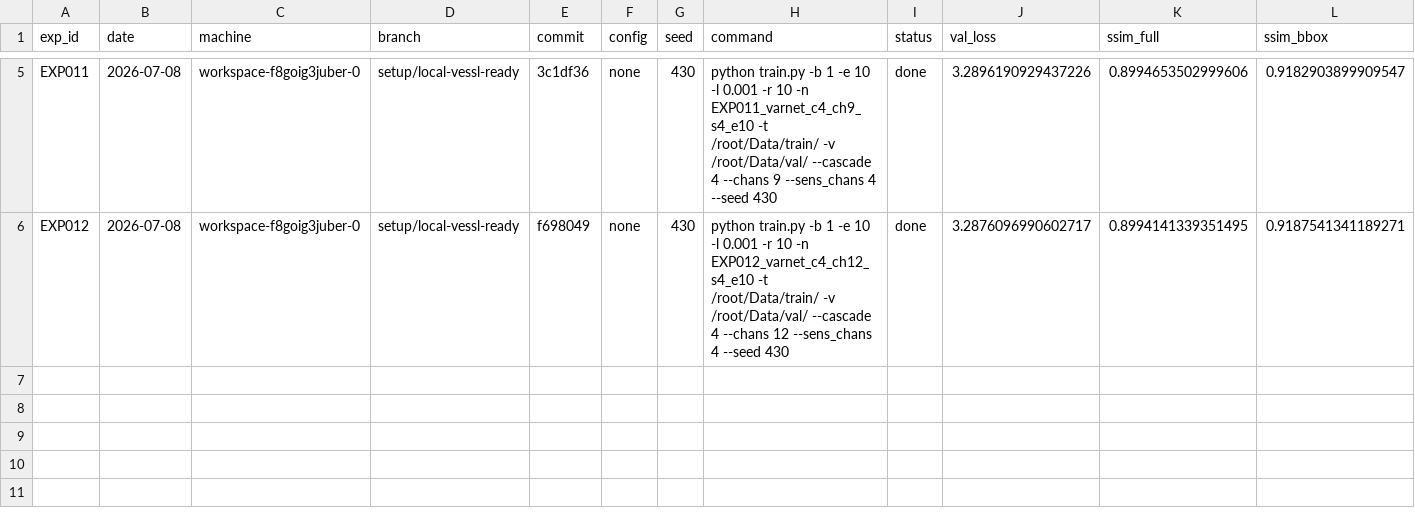
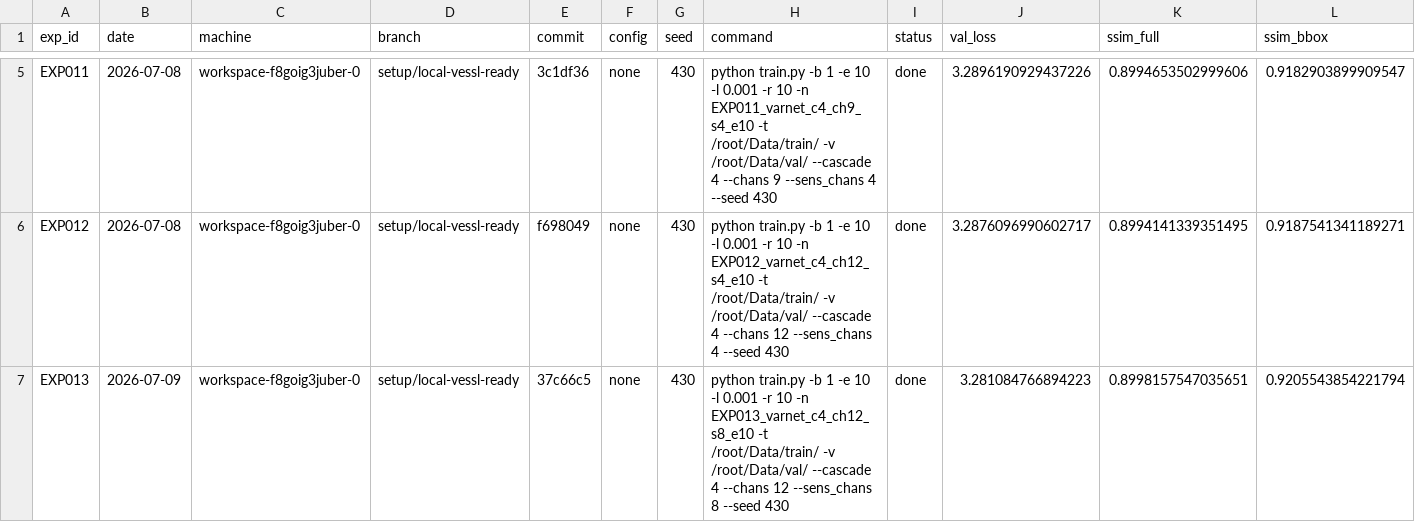
Before and after one commit to caffeine-fighter/2026-FastMRI-SNU, a CSV file: experiments/experiment_log.csv, drawn as a sheet; only a part is shown, gaps mark what is left out; rows hold the shown columns only; the diff names each change by its address in the sheet, - before the commit and + after, or states it on an @@ line.

Commit message:
record EXP013 VESSL metrics

```diff
--- a/experiments/experiment_log.csv
+++ b/experiments/experiment_log.csv
+row 7: EXP013 | 2026-07-09 | workspace-f8goig3juber-0 | setup/local-vessl-ready | 37c66c5 | none | 430 | python train.py -b 1 -e 10 -l 0.001 -r 10 -n EXP013_varnet_c4_ch12_s8_e10 -t /root/Data/train/ -v /root/Data/val/ --cascade 4 --chans 12 --sens_chans 8 --seed 430 | done | 3.281084766894223 | 0.8998157547035651 | 0.9205543854221794
```
Also changed, not shown: 2 other files.
